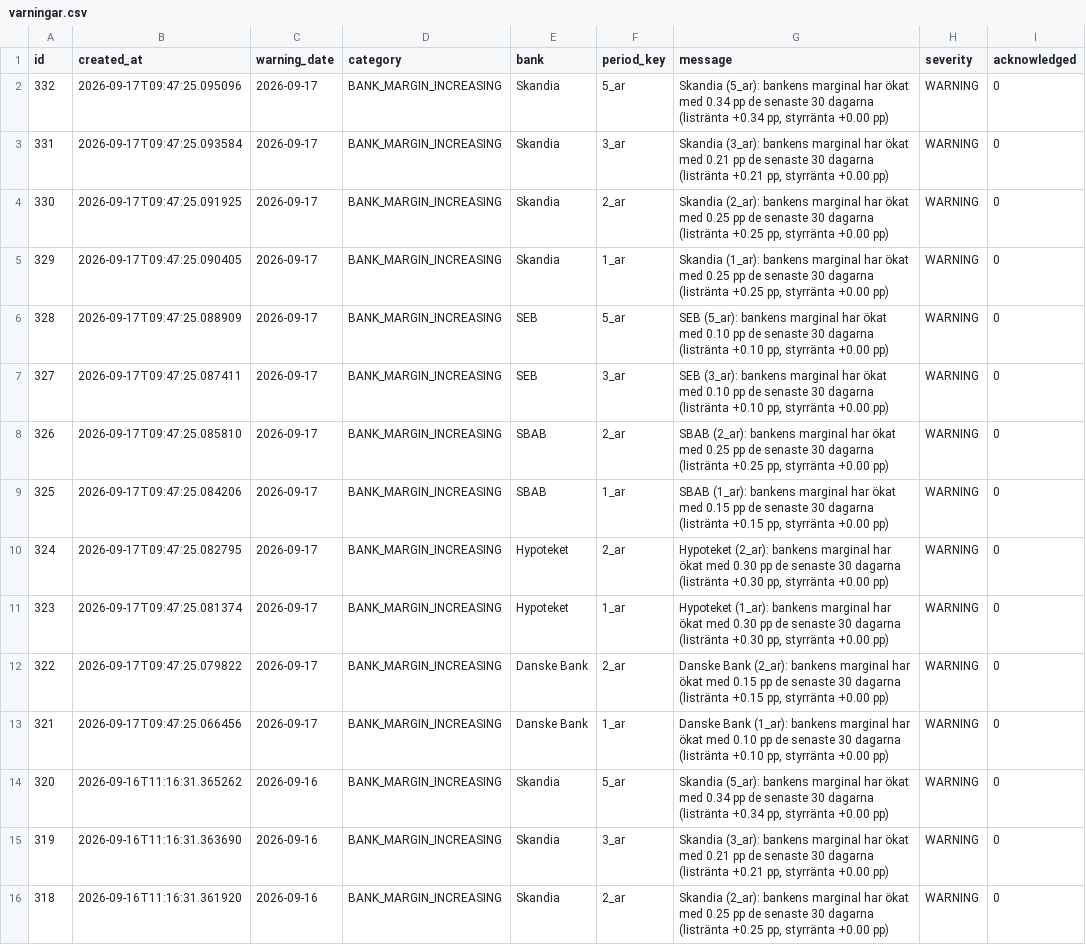
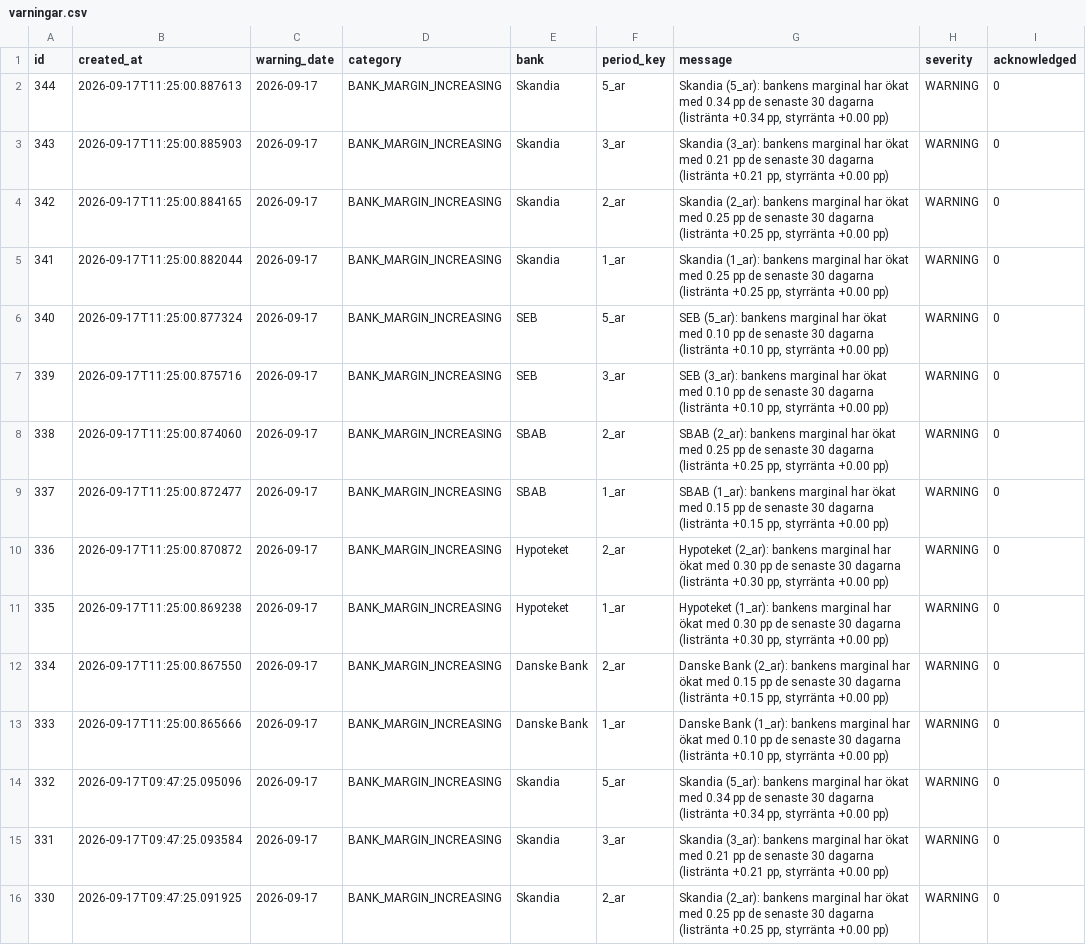
Before and after one commit to jantarnell-art/borantor-agent-, a CSV file: data/export/varningar.csv, drawn as a sheet; only a part is shown; the shorter side is filled out with more unchanged rows.

Commit message:
Data: daglig insamling 2026-09-17

```diff
--- a/data/export/varningar.csv
+++ b/data/export/varningar.csv
@@ -1,2 +1,14 @@
 id,created_at,warning_date,category,bank,period_key,message,severity,acknowledged
+344,2026-09-17T11:25:00.887613,2026-09-17,BANK_MARGIN_INCREASING,Skandia,5_ar,"Skandia (5_ar): bankens marginal har ökat med 0.34 pp de senaste 30 dagarna (listränta +0.34 pp, styrränta +0.00 pp)",WARNING,0
+343,2026-09-17T11:25:00.885903,2026-09-17,BANK_MARGIN_INCREASING,Skandia,3_ar,"Skandia (3_ar): bankens marginal har ökat med 0.21 pp de senaste 30 dagarna (listränta +0.21 pp, styrränta +0.00 pp)",WARNING,0
+342,2026-09-17T11:25:00.884165,2026-09-17,BANK_MARGIN_INCREASING,Skandia,2_ar,"Skandia (2_ar): bankens marginal har ökat med 0.25 pp de senaste 30 dagarna (listränta +0.25 pp, styrränta +0.00 pp)",WARNING,0
+341,2026-09-17T11:25:00.882044,2026-09-17,BANK_MARGIN_INCREASING,Skandia,1_ar,"Skandia (1_ar): bankens marginal har ökat med 0.25 pp de senaste 30 dagarna (listränta +0.25 pp, styrränta +0.00 pp)",WARNING,0
+340,2026-09-17T11:25:00.877324,2026-09-17,BANK_MARGIN_INCREASING,SEB,5_ar,"SEB (5_ar): bankens marginal har ökat med 0.10 pp de senaste 30 dagarna (listränta +0.10 pp, styrränta +0.00 pp)",WARNING,0
+339,2026-09-17T11:25:00.875716,2026-09-17,BANK_MARGIN_INCREASING,SEB,3_ar,"SEB (3_ar): bankens marginal har ökat med 0.10 pp de senaste 30 dagarna (listränta +0.10 pp, styrränta +0.00 pp)",WARNING,0
+338,2026-09-17T11:25:00.874060,2026-09-17,BANK_MARGIN_INCREASING,SBAB,2_ar,"SBAB (2_ar): bankens marginal har ökat med 0.25 pp de senaste 30 dagarna (listränta +0.25 pp, styrränta +0.00 pp)",WARNING,0
+337,2026-09-17T11:25:00.872477,2026-09-17,BANK_MARGIN_INCREASING,SBAB,1_ar,"SBAB (1_ar): bankens marginal har ökat med 0.15 pp de senaste 30 dagarna (listränta +0.15 pp, styrränta +0.00 pp)",WARNING,0
+336,2026-09-17T11:25:00.870872,2026-09-17,BANK_MARGIN_INCREASING,Hypoteket,2_ar,"Hypoteket (2_ar): bankens marginal har ökat med 0.30 pp de senaste 30 dagarna (listränta +0.30 pp, styrränta +0.00 pp)",WARNING,0
+335,2026-09-17T11:25:00.869238,2026-09-17,BANK_MARGIN_INCREASING,Hypoteket,1_ar,"Hypoteket (1_ar): bankens marginal har ökat med 0.30 pp de senaste 30 dagarna (listränta +0.30 pp, styrränta +0.00 pp)",WARNING,0
+334,2026-09-17T11:25:00.867550,2026-09-17,BANK_MARGIN_INCREASING,Danske Bank,2_ar,"Danske Bank (2_ar): bankens marginal har ökat med 0.15 pp de senaste 30 dagarna (listränta +0.15 pp, styrränta +0.00 pp)",WARNING,0
+333,2026-09-17T11:25:00.865666,2026-09-17,BANK_MARGIN_INCREASING,Danske Bank,1_ar,"Danske Bank (1_ar): bankens marginal har ökat med 0.10 pp de senaste 30 dagarna (listränta +0.10 pp, styrränta +0.00 pp)",WARNING,0
 332,2026-09-17T09:47:25.095096,2026-09-17,BANK_MARGIN_INCREASING,Skandia,5_ar,"Skandia (5_ar): bankens marginal har ökat med 0.34 pp de senaste 30 dagarna (listränta +0.34 pp, styrränta +0.00 pp)",WARNING,0
```
Also changed, not shown: data/export/listrantor.csv, data/export/referensrantor.csv, 1 other file.
